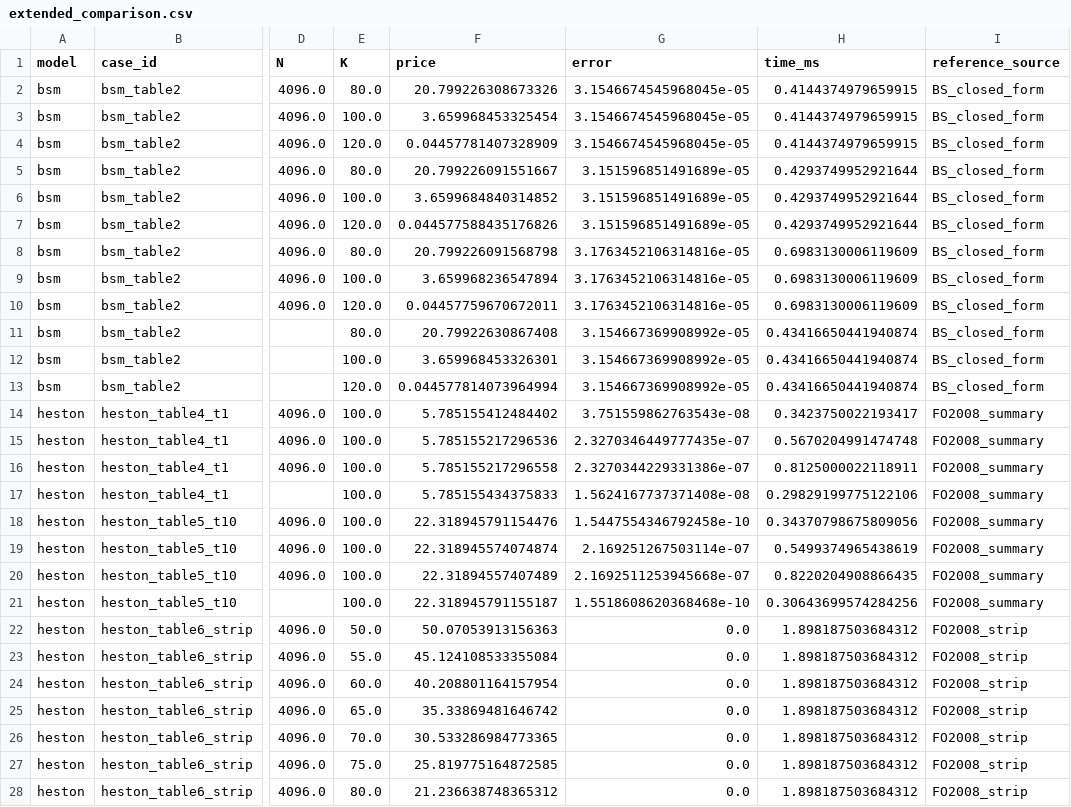
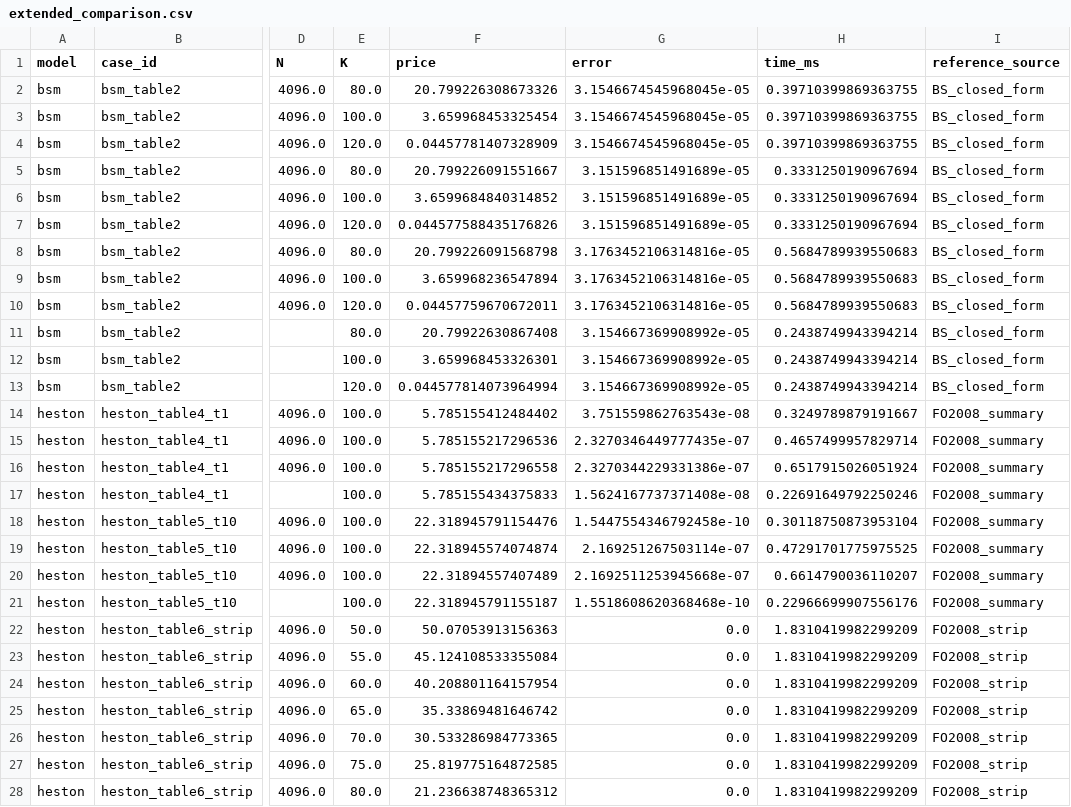
Before and after one commit to nl2992/fourier-option-pricer, a CSV file: benchmarks/paper_replications/cos_paper_replication/outputs/extended_comparison.csv, drawn as a sheet; only a part is shown, gaps mark what is left out; the diff covers the shown part only; the diff names each change by its address in the sheet, - before the commit and + after, or states it on an @@ line.

```diff
--- a/benchmarks/paper_replications/cos_paper_replication/outputs/extended_comparison.csv
+++ b/benchmarks/paper_replications/cos_paper_replication/outputs/extended_comparison.csv
-H2:H4 (time_ms): 0.4144374979659915
+H2:H4 (time_ms): 0.39710399869363755
-H5:H7 (time_ms): 0.4293749952921644
+H5:H7 (time_ms): 0.3331250190967694
-H8:H10 (time_ms): 0.6983130006119609
+H8:H10 (time_ms): 0.5684789939550683
-H11:H13 (time_ms): 0.43416650441940874
+H11:H13 (time_ms): 0.2438749943394214
-H14 (time_ms): 0.3423750022193417
+H14 (time_ms): 0.3249789879191667
-H15 (time_ms): 0.5670204991474748
+H15 (time_ms): 0.4657499957829714
-H16 (time_ms): 0.8125000022118911
+H16 (time_ms): 0.6517915026051924
-H17 (time_ms): 0.29829199775122106
+H17 (time_ms): 0.22691649792250246
-H18 (time_ms): 0.34370798675809056
+H18 (time_ms): 0.30118750873953104
-H19 (time_ms): 0.5499374965438619
+H19 (time_ms): 0.47291701775975525
-H20 (time_ms): 0.8220204908866435
+H20 (time_ms): 0.6614790036110207
-H21 (time_ms): 0.30643699574284256
+H21 (time_ms): 0.22966699907556176
-H22:H28 (time_ms): 1.898187503684312
+H22:H28 (time_ms): 1.8310419982299209
```
Also changed, not shown: 97 edited cells elsewhere in this file, benchmarks/cos_method_improved/outputs/cos_method_improved_summary.csv, benchmarks/mc_vs_fourier_methods/outputs/cross_model_results.csv, 40 other files.
